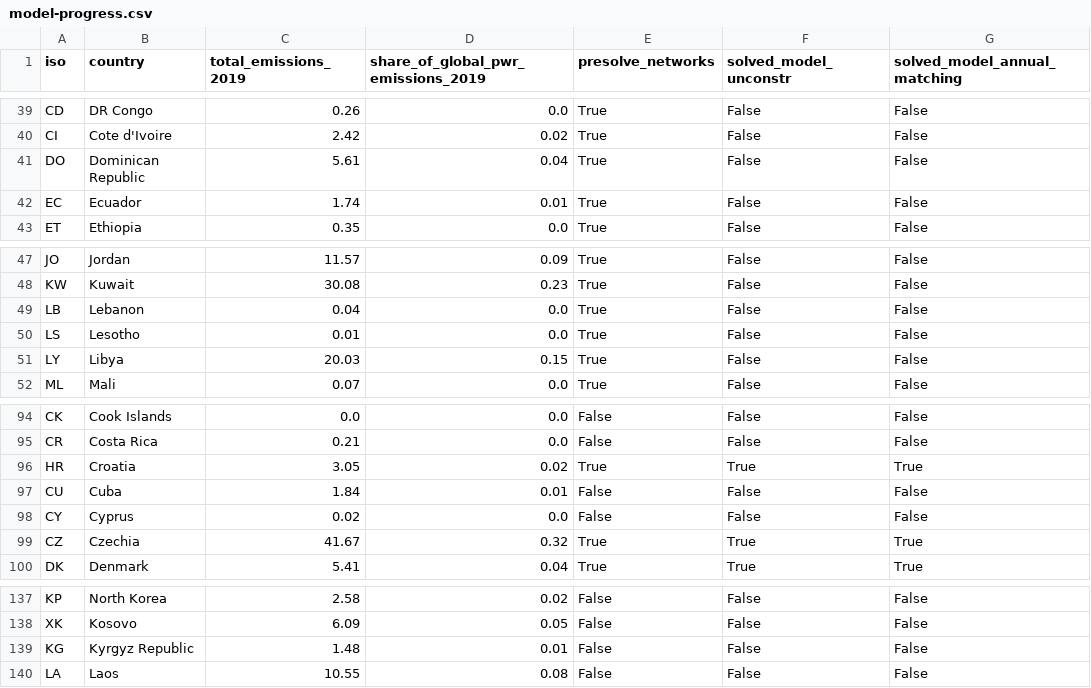
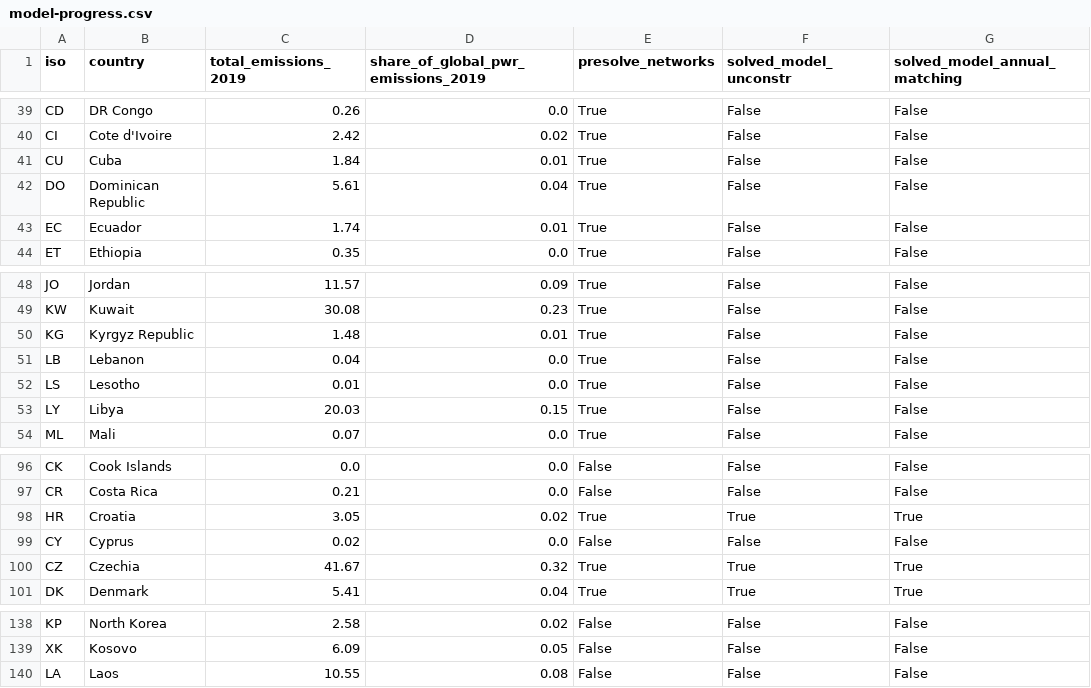
Before and after one commit to transition-zero/pypsa-earth-trace, a CSV file: _TRACE_outputs/model-progress.csv, drawn as a sheet; only a part is shown, gaps mark what is left out.

Commit message:
chore(trace_outputs): 📝 update model progress

```diff
--- a/_TRACE_outputs/model-progress.csv
+++ b/_TRACE_outputs/model-progress.csv
@@ -40,2 +40,3 @@ CD,DR Congo,0.26,0.0,True,False,False
 CI,Cote d'Ivoire,2.42,0.02,True,False,False
+CU,Cuba,1.84,0.01,True,False,False
 DO,Dominican Republic,5.61,0.04,True,False,False
@@ -48,2 +49,3 @@ JO,Jordan,11.57,0.09,True,False,False
 KW,Kuwait,30.08,0.23,True,False,False
+KG,Kyrgyz Republic,1.48,0.01,True,False,False
 LB,Lebanon,0.04,0.0,True,False,False
@@ -96,3 +98,2 @@ CR,Costa Rica,0.21,0.0,False,False,False
 HR,Croatia,3.05,0.02,True,True,True
-CU,Cuba,1.84,0.01,False,False,False
 CY,Cyprus,0.02,0.0,False,False,False
@@ -138,3 +139,2 @@ KP,North Korea,2.58,0.02,False,False,False
 XK,Kosovo,6.09,0.05,False,False,False
-KG,Kyrgyz Republic,1.48,0.01,False,False,False
 LA,Laos,10.55,0.08,False,False,False
```
